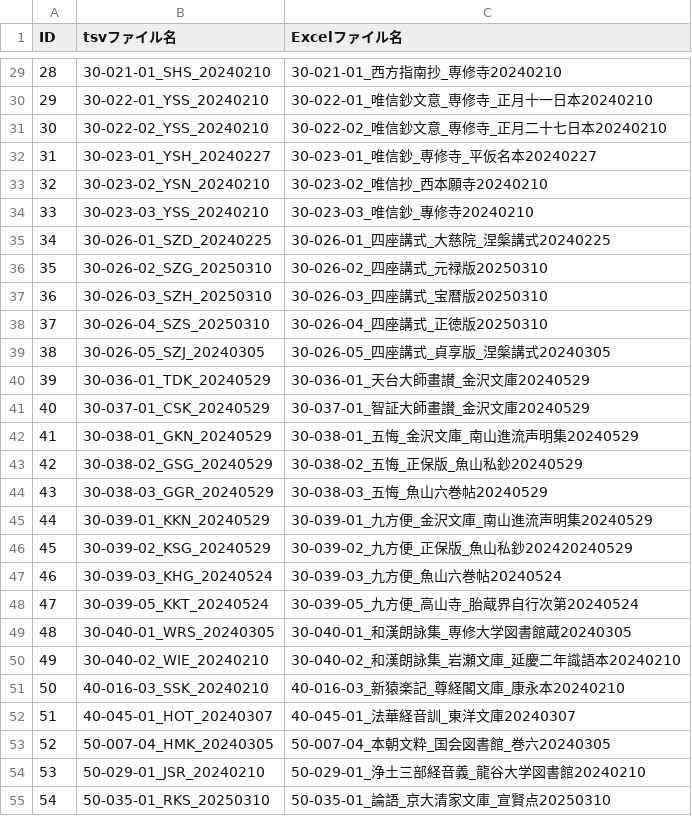
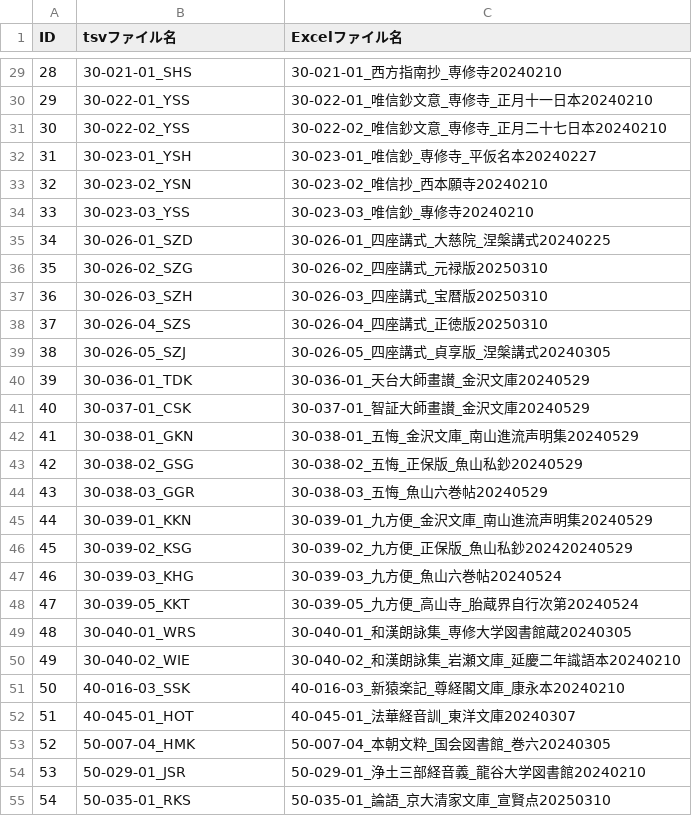
Before and after one commit to daikaku/DHSJR, a TSV file: FilenameTable.tsv, drawn as a sheet; only a part is shown, gaps mark what is left out; the diff covers the shown part only.

```diff
--- a/FilenameTable.tsv
+++ b/FilenameTable.tsv
@@ -29,27 +29,27 @@ ID	tsvファイル名	Excelファイル名
-28	30-021-01_SHS_20240210	30-021-01_西方指南抄_専修寺20240210
-29	30-022-01_YSS_20240210	30-022-01_唯信鈔文意_専修寺_正月十一日本20240210
-30	30-022-02_YSS_20240210	30-022-02_唯信鈔文意_専修寺_正月二十七日本20240210
-31	30-023-01_YSH_20240227	30-023-01_唯信鈔_専修寺_平仮名本20240227
-32	30-023-02_YSN_20240210	30-023-02_唯信抄_西本願寺20240210
-33	30-023-03_YSS_20240210	30-023-03_唯信鈔_專修寺20240210
-34	30-026-01_SZD_20240225	30-026-01_四座講式_大慈院_涅槃講式20240225
-35	30-026-02_SZG_20250310	30-026-02_四座講式_元禄版20250310
-36	30-026-03_SZH_20250310	30-026-03_四座講式_宝暦版20250310
-37	30-026-04_SZS_20250310	30-026-04_四座講式_正徳版20250310
-38	30-026-05_SZJ_20240305	30-026-05_四座講式_貞享版_涅槃講式20240305
-39	30-036-01_TDK_20240529	30-036-01_天台大師畫讃_金沢文庫20240529
-40	30-037-01_CSK_20240529	30-037-01_智証大師畫讃_金沢文庫20240529
-41	30-038-01_GKN_20240529	30-038-01_五悔_金沢文庫_南山進流声明集20240529
-42	30-038-02_GSG_20240529	30-038-02_五悔_正保版_魚山私鈔20240529
-43	30-038-03_GGR_20240529	30-038-03_五悔_魚山六巻帖20240529
-44	30-039-01_KKN_20240529	30-039-01_九方便_金沢文庫_南山進流声明集20240529
-45	30-039-02_KSG_20240529	30-039-02_九方便_正保版_魚山私鈔202420240529
-46	30-039-03_KHG_20240524	30-039-03_九方便_魚山六巻帖20240524
-47	30-039-05_KKT_20240524	30-039-05_九方便_高山寺_胎蔵界自行次第20240524
-48	30-040-01_WRS_20240305	30-040-01_和漢朗詠集_専修大学図書館蔵20240305
-49	30-040-02_WIE_20240210	30-040-02_和漢朗詠集_岩瀬文庫_延慶二年識語本20240210
-50	40-016-03_SSK_20240210	40-016-03_新猿楽記_尊経閣文庫_康永本20240210
-51	40-045-01_HOT_20240307	40-045-01_法華経音訓_東洋文庫20240307
-52	50-007-04_HMK_20240305	50-007-04_本朝文粋_国会図書館_巻六20240305
-53	50-029-01_JSR_20240210	50-029-01_浄土三部経音義_龍谷大学図書館20240210
-54	50-035-01_RKS_20250310	50-035-01_論語_京大清家文庫_宣賢点20250310
+28	30-021-01_SHS	30-021-01_西方指南抄_専修寺20240210
+29	30-022-01_YSS	30-022-01_唯信鈔文意_専修寺_正月十一日本20240210
+30	30-022-02_YSS	30-022-02_唯信鈔文意_専修寺_正月二十七日本20240210
+31	30-023-01_YSH	30-023-01_唯信鈔_専修寺_平仮名本20240227
+32	30-023-02_YSN	30-023-02_唯信抄_西本願寺20240210
+33	30-023-03_YSS	30-023-03_唯信鈔_專修寺20240210
+34	30-026-01_SZD	30-026-01_四座講式_大慈院_涅槃講式20240225
+35	30-026-02_SZG	30-026-02_四座講式_元禄版20250310
+36	30-026-03_SZH	30-026-03_四座講式_宝暦版20250310
+37	30-026-04_SZS	30-026-04_四座講式_正徳版20250310
+38	30-026-05_SZJ	30-026-05_四座講式_貞享版_涅槃講式20240305
+39	30-036-01_TDK	30-036-01_天台大師畫讃_金沢文庫20240529
+40	30-037-01_CSK	30-037-01_智証大師畫讃_金沢文庫20240529
+41	30-038-01_GKN	30-038-01_五悔_金沢文庫_南山進流声明集20240529
+42	30-038-02_GSG	30-038-02_五悔_正保版_魚山私鈔20240529
+43	30-038-03_GGR	30-038-03_五悔_魚山六巻帖20240529
+44	30-039-01_KKN	30-039-01_九方便_金沢文庫_南山進流声明集20240529
+45	30-039-02_KSG	30-039-02_九方便_正保版_魚山私鈔202420240529
+46	30-039-03_KHG	30-039-03_九方便_魚山六巻帖20240524
+47	30-039-05_KKT	30-039-05_九方便_高山寺_胎蔵界自行次第20240524
+48	30-040-01_WRS	30-040-01_和漢朗詠集_専修大学図書館蔵20240305
+49	30-040-02_WIE	30-040-02_和漢朗詠集_岩瀬文庫_延慶二年識語本20240210
+50	40-016-03_SSK	40-016-03_新猿楽記_尊経閣文庫_康永本20240210
+51	40-045-01_HOT	40-045-01_法華経音訓_東洋文庫20240307
+52	50-007-04_HMK	50-007-04_本朝文粋_国会図書館_巻六20240305
+53	50-029-01_JSR	50-029-01_浄土三部経音義_龍谷大学図書館20240210
+54	50-035-01_RKS	50-035-01_論語_京大清家文庫_宣賢点20250310
```
Also changed, not shown: 33 edited cells elsewhere in this file.
